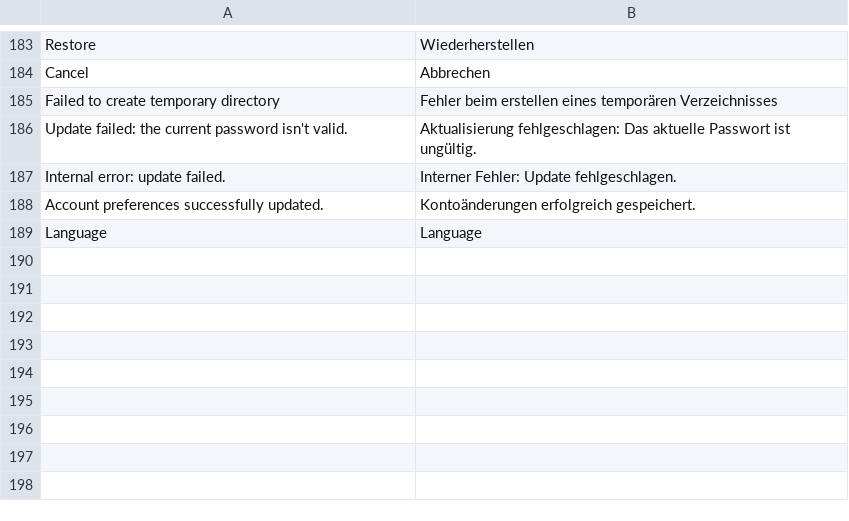
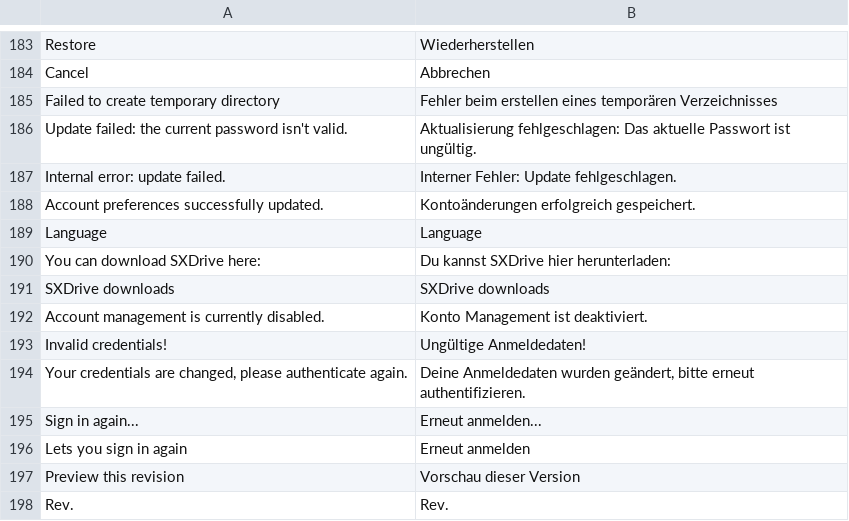
Before and after one commit to bvcsource/sxweb, a CSV file: application/languages/de.csv, drawn as a sheet; only a part is shown, gaps mark what is left out.

Commit message:
Updated German translations

```diff
--- a/application/languages/de.csv
+++ b/application/languages/de.csv
@@ -189 +189,10 @@
 "Language","Language"
+"You can download SXDrive here:","Du kannst SXDrive hier herunterladen:"
+"SXDrive downloads","SXDrive downloads"
+"Account management is currently disabled.","Konto Management ist deaktiviert."
+"Invalid credentials!","Ungültige Anmeldedaten!"
+"Your credentials are changed, please authenticate again.","Deine Anmeldedaten wurden geändert, bitte erneut authentifizieren."
+"Sign in again...","Erneut anmelden..."
+"Lets you sign in again","Erneut anmelden"
+"Preview this revision","Vorschau dieser Version"
+"Rev.","Rev."
```
Also changed, not shown: 1 other file.
